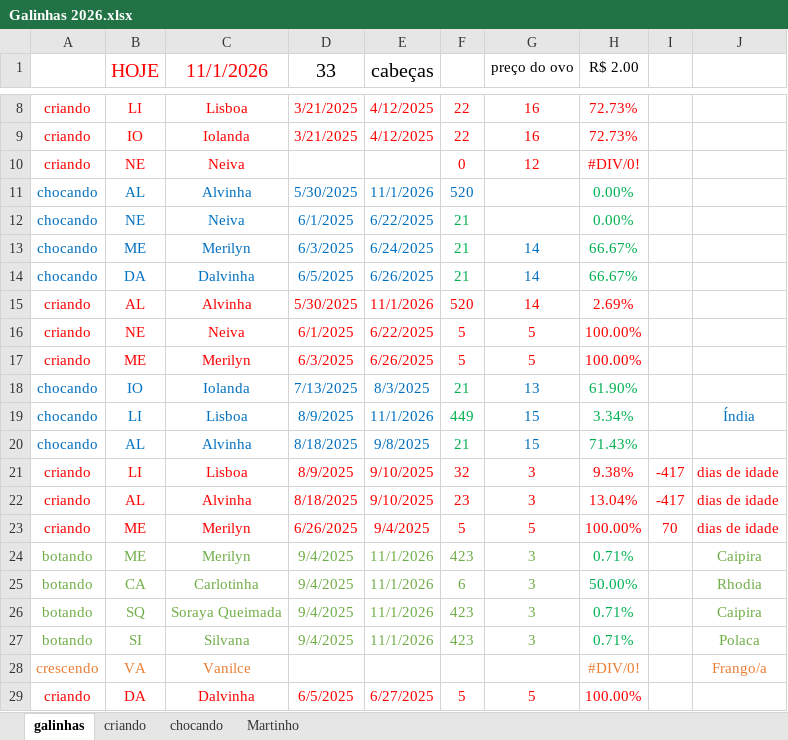
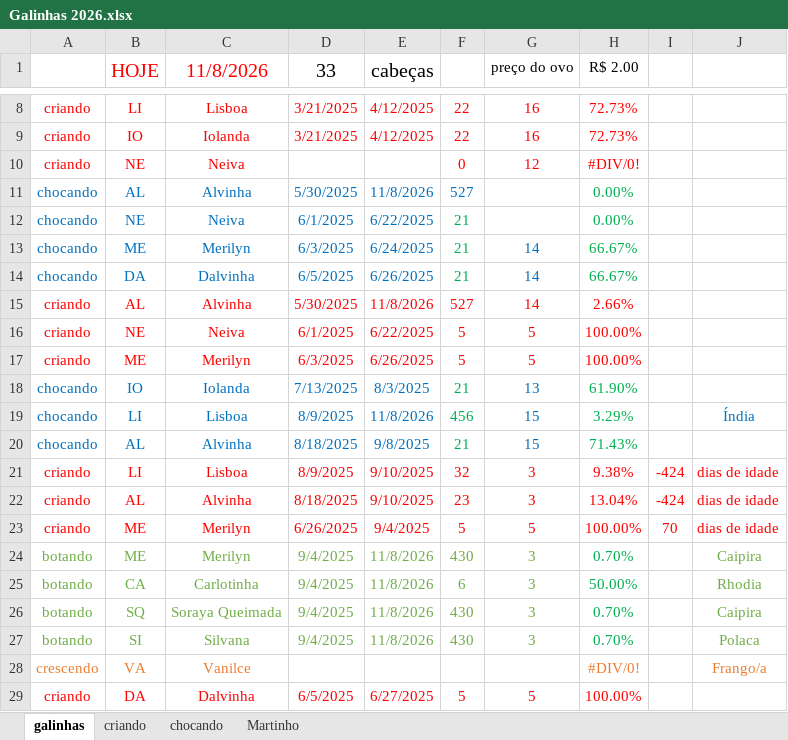
Before and after one commit to HumbertoEliaSoares01/BichosDeCasa, an Excel workbook: Galinhas/Galinhas 2026.xlsx, sheet galinhas, drawn as a sheet; only a part is shown, gaps mark what is left out; values as stored, in another font and other column widths than the file's, no borders; the diff covers the shown part only; the diff names each change by its address in the sheet, - before the commit and + after, or states it on an @@ line.

Commit message:
Update Galinhas 2026.xlsx

```diff
--- a/Galinhas/Galinhas 2026.xlsx (sheet galinhas)
+++ b/Galinhas/Galinhas 2026.xlsx (sheet galinhas)
-C1: 11/1/2026
+C1: 11/8/2026
-E11 (cabeças): 11/1/2026
+E11 (cabeças): 11/8/2026
-F11: 520
+F11: 527
-E15 (cabeças): 11/1/2026
+E15 (cabeças): 11/8/2026
-F15: 520
+F15: 527
-H15 (R$ 2.00): 2.69%
+H15 (R$ 2.00): 2.66%
-E19 (cabeças): 11/1/2026
+E19 (cabeças): 11/8/2026
-F19: 449
+F19: 456
-H19 (R$ 2.00): 3.34%
+H19 (R$ 2.00): 3.29%
-I21:I22: -417
+I21:I22: -424
-E24:E27 (cabeças): 11/1/2026
+E24:E27 (cabeças): 11/8/2026
-F24: 423
+F24: 430
-H24 (R$ 2.00): 0.71%
+H24 (R$ 2.00): 0.70%
-F26:F27: 423
+F26:F27: 430
-H26:H27 (R$ 2.00): 0.71%
+H26:H27 (R$ 2.00): 0.70%
```
Also changed, not shown: 19 edited cells elsewhere in this sheet, sheet criando, sheet chocando.
